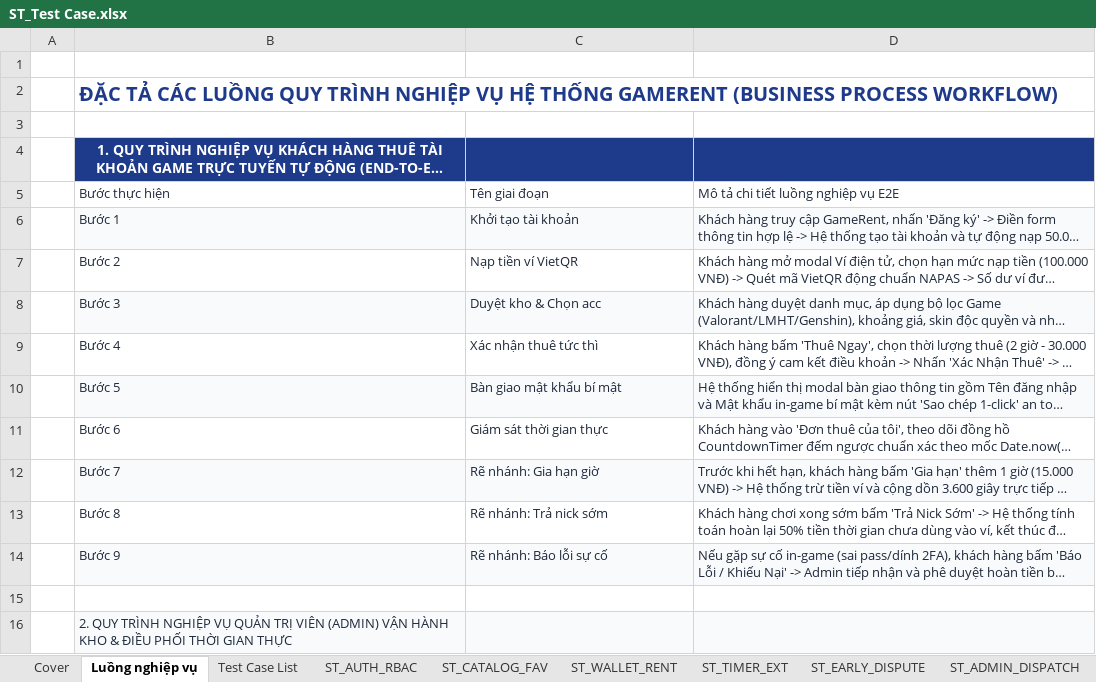
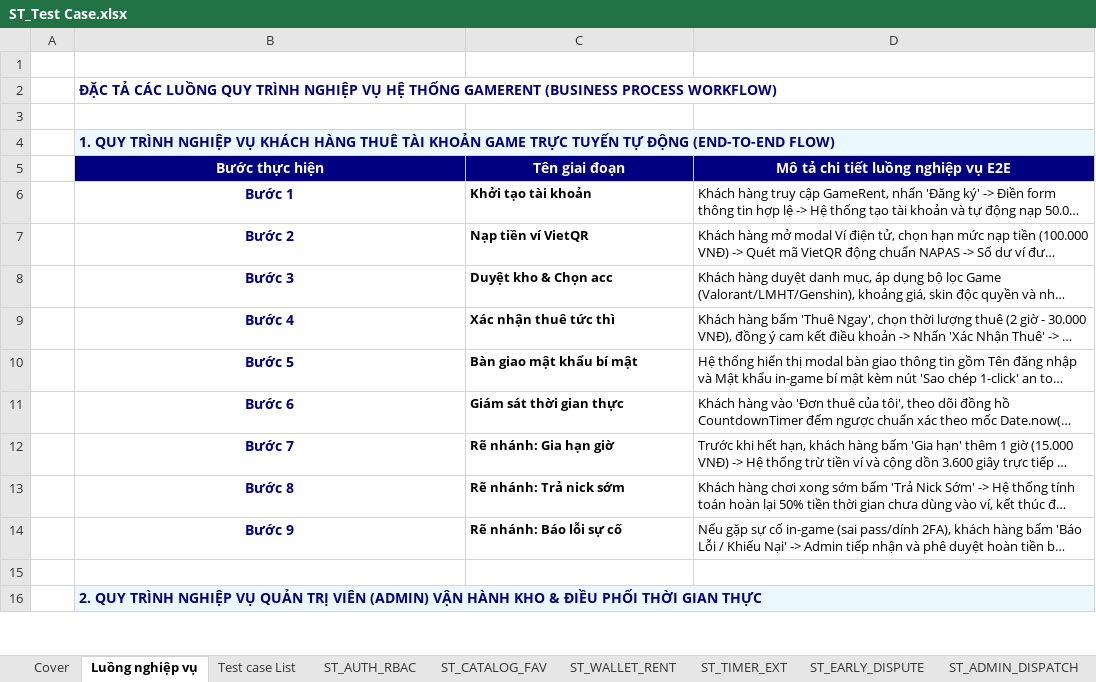
Before and after one commit to quanquan05/BTL_KTPM, an Excel workbook: Tài_Liệu/ST_Test Case.xlsx, sheet Luồng nghiệp vụ, drawn as a sheet; only a part is shown; long unchanged cells end in …; values as stored, in another font and other column widths than the file's, no borders; the diff covers the shown part only; the diff names each change by its address in the sheet, - before the commit and + after, or states it on an @@ line.

Commit message:
docs: chuan hoa 3 bo Test Case (Unit, IT, ST) theo bieu mau chuan

```diff
--- a/Tài_Liệu/ST_Test Case.xlsx (sheet Luồng nghiệp vụ)
+++ b/Tài_Liệu/ST_Test Case.xlsx (sheet Luồng nghiệp vụ)
-sheet tab: Test Case List
+sheet tab: Test case List
-B2 text colour: #1E3A8A
+B2 text colour: #000080, text size: smaller
+B2:D2 merged
@@ B4 fill: #1E3A8A → #EBF8FF, text colour: #FFFFFF → #000080, alignment: center → left @@
+B4:D4 merged
-C4:D4 fill: #1E3A8A
+C4:D4 fill: none
@@ B5:D5 bold: off → on, text size: larger, alignment: left → center, fill: none → #000080, text colour: #1E293B → #FFFFFF @@
-B6:D6 fill: #F8FAFC
+B6:D6 fill: none
-B6:C14 bold: off
+B6:C14 bold: on
@@ B6:B14 text colour: #1E293B → #000080, text size: larger, alignment: left → center @@
-C6:D14 text colour: #1E293B
+C6:D14 text colour: black
-B8:D8 fill: #F8FAFC
+B8:D8 fill: none
-B10:D10 fill: #F8FAFC
+B10:D10 fill: none
-B12:D12 fill: #F8FAFC
+B12:D12 fill: none
-B14:D14 fill: #F8FAFC
+B14:D14 fill: none
@@ B16 bold: off → on, text colour: #1E293B → #000080, text size: larger @@
+B16:D16 merged
-C16:D16 fill: #F8FAFC
+C16:D16 fill: none
```
Also changed, not shown: cell formats and merged cells elsewhere in this sheet, sheet Test Report, sheet Test case List, sheet Cover, sheet Bug Log, sheet ST_CATALOG_FAV, sheet ST_CONCURRENCY, 5 more sheets, other sheet tabs, formulas that keep their value, charts or pictures, Tài_Liệu/IT_Test Case.xlsx, Tài_Liệu/Unit Test Case.xlsx, 17 other files.
